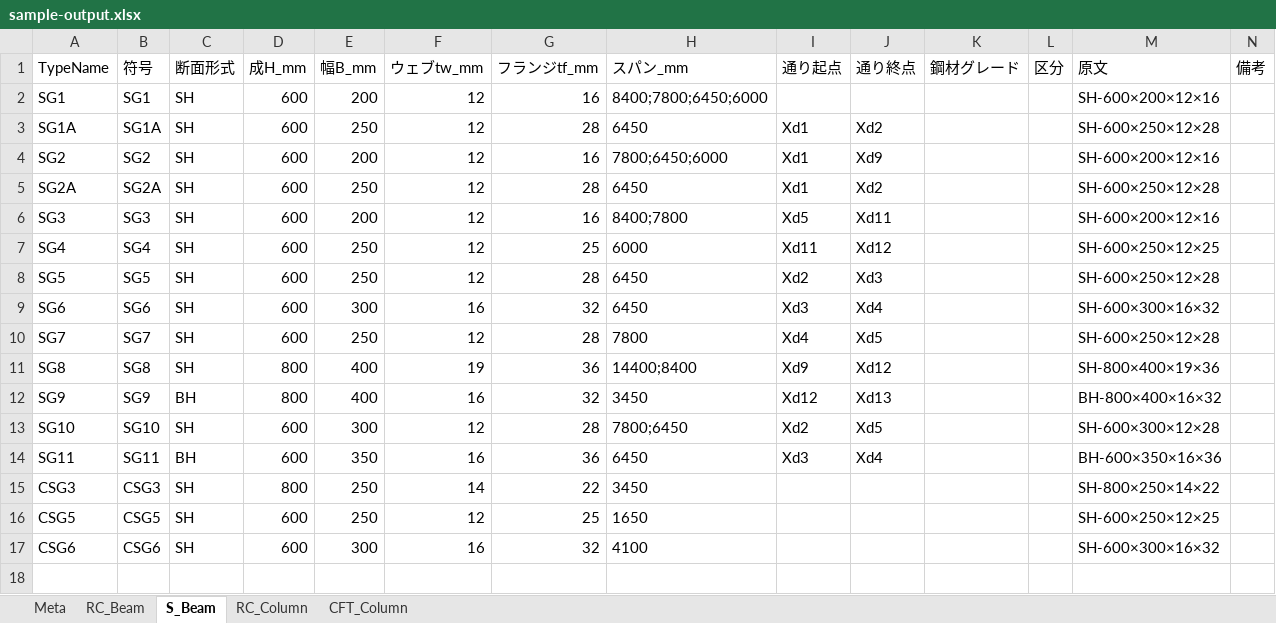
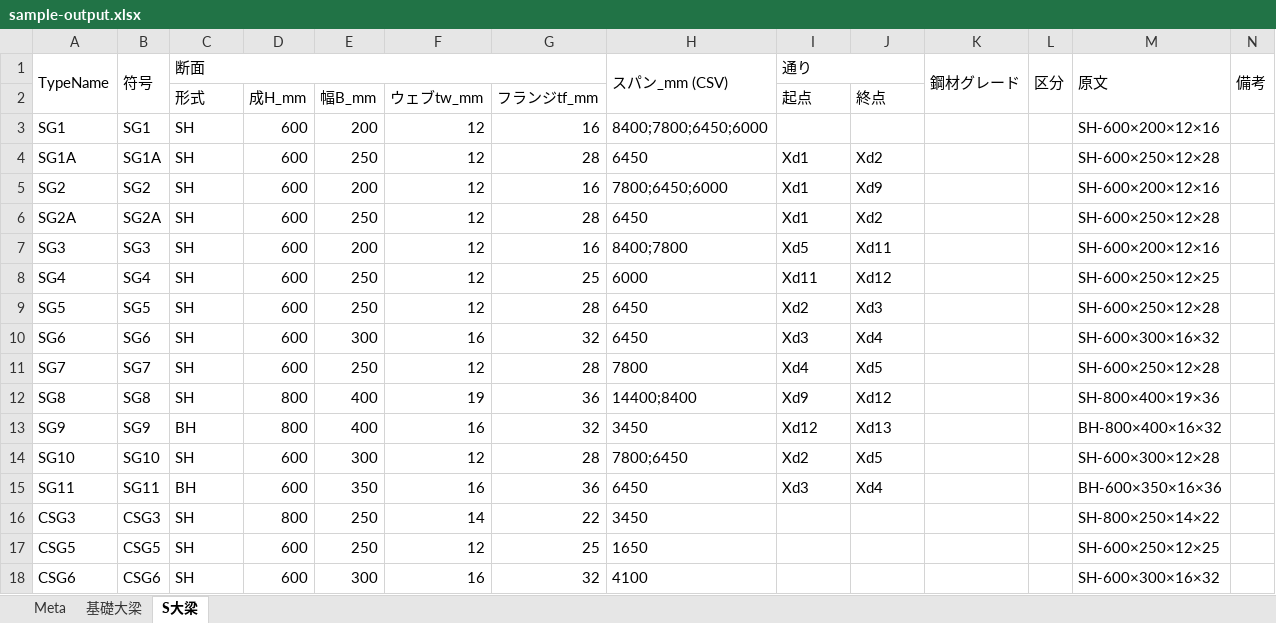
Before and after one commit to 28yu/28tools-download, an Excel workbook: pdf-to-excel/src/sample-output.xlsx, sheet S大梁, drawn as a sheet; values as stored, in another font and other column widths than the file's, no borders; the diff names each change by its address in the sheet, - before the commit and + after, or states it on an @@ line.

```diff
--- a/pdf-to-excel/src/sample-output.xlsx (sheet S大梁)
+++ b/pdf-to-excel/src/sample-output.xlsx (sheet S大梁)
-sheet tab: RC_Beam
+sheet tab: 基礎大梁
-sheet tab: S_Beam
+sheet tab: S大梁
-sheet tab: RC_Column
-sheet tab: CFT_Column
+A1:A2 merged
+B1:B2 merged
-C1: 断面形式
+C1: 断面
+C1:G1 merged
-D1: 成H_mm
+D1: (empty)
-E1: 幅B_mm
+E1: (empty)
-F1: ウェブtw_mm
+F1: (empty)
-G1: フランジtf_mm
+G1: (empty)
-H1: スパン_mm
+H1: スパン_mm (CSV)
+H1:H2 merged
-I1: 通り起点
+I1: 通り
+I1:J1 merged
-J1: 通り終点
+J1: (empty)
+K1:K2 merged
+L1:L2 merged
+M1:M2 merged
+N1:N2 merged
+row 2:  |  | 形式 | 成H_mm | 幅B_mm | ウェブtw_mm | フランジtf_mm |  | 起点 | 終点
```
Also changed, not shown: sheet 基礎大梁, sheet Meta, 2 other files.
